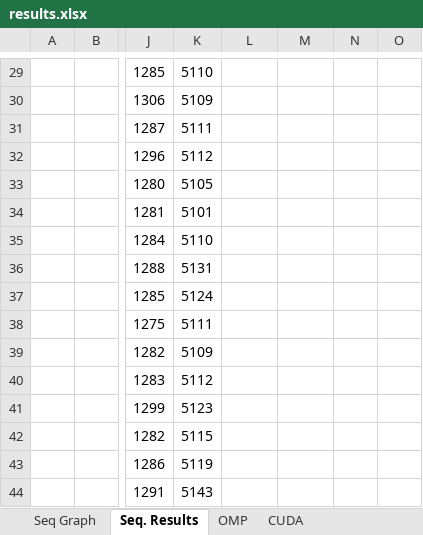
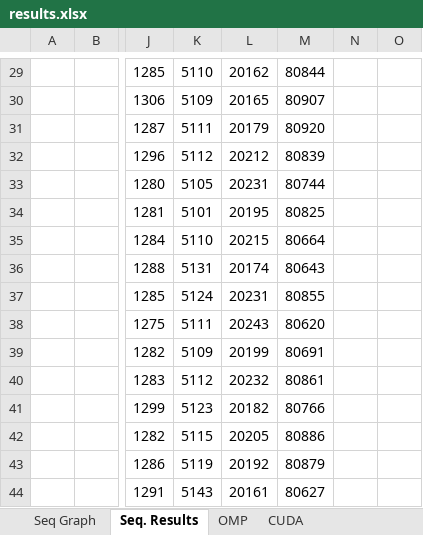
Before and after one commit to beejpersson/Concurrent-And-Parallel-Systems-CW, an Excel workbook: Coursework Part 2/results.xlsx, sheet Seq. Results, drawn as a sheet; only a part is shown, gaps mark what is left out; values as stored, in another font and other column widths than the file's, no borders; the diff covers the shown part only; the diff names each change by its address in the sheet, - before the commit and + after, or states it on an @@ line.

```diff
--- a/Coursework Part 2/results.xlsx (sheet Seq. Results)
+++ b/Coursework Part 2/results.xlsx (sheet Seq. Results)
-L29: (empty)
+L29: 20162
-M29: (empty)
+M29: 80844
-L30: (empty)
+L30: 20165
-M30: (empty)
+M30: 80907
-L31: (empty)
+L31: 20179
-M31: (empty)
+M31: 80920
-L32: (empty)
+L32: 20212
-M32: (empty)
+M32: 80839
-L33: (empty)
+L33: 20231
-M33: (empty)
+M33: 80744
-L34: (empty)
+L34: 20195
-M34: (empty)
+M34: 80825
-L35: (empty)
+L35: 20215
-M35: (empty)
+M35: 80664
-L36: (empty)
+L36: 20174
-M36: (empty)
+M36: 80643
-L37: (empty)
+L37: 20231
-M37: (empty)
+M37: 80855
-L38: (empty)
+L38: 20243
-M38: (empty)
+M38: 80620
-L39: (empty)
+L39: 20199
-M39: (empty)
+M39: 80691
-L40: (empty)
+L40: 20232
-M40: (empty)
+M40: 80861
-L41: (empty)
+L41: 20182
-M41: (empty)
+M41: 80766
-L42: (empty)
+L42: 20205
-M42: (empty)
+M42: 80886
-L43: (empty)
+L43: 20192
-M43: (empty)
+M43: 80879
-L44: (empty)
+L44: 20161
-M44: (empty)
+M44: 80627
```
Also changed, not shown: 198 edited cells and merged cells elsewhere in this sheet, sheet OMP, sheet CUDA, sheet Par. Comparisons, charts or pictures, 8 other files.
